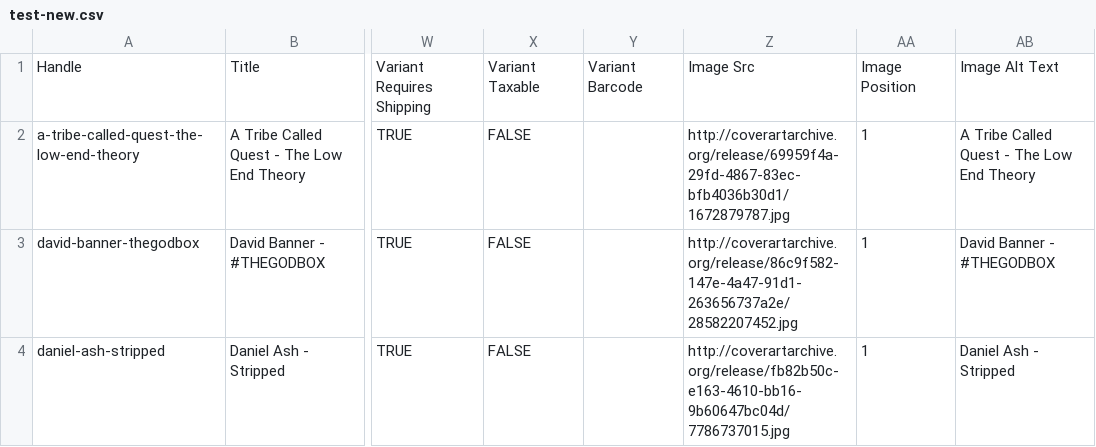
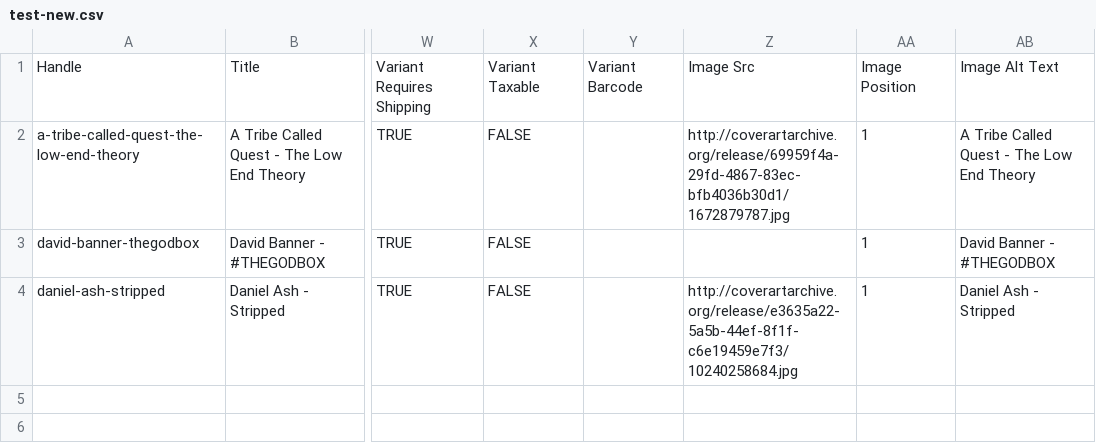
Before and after one commit to RyanSy/lp-data-grabber, a CSV file: src/csv/test-new.csv, drawn as a sheet; only a part is shown, gaps mark what is left out; the diff names each change by its address in the sheet, - before the commit and + after, or states it on an @@ line.

```diff
--- a/src/csv/test-new.csv
+++ b/src/csv/test-new.csv
-Z3: http://coverartarchive.org/release/86c9f582-147e-4a47-91d1-263656737a2e/28582207452.jpg
+Z3: (empty)
-Z4: http://coverartarchive.org/release/fb82b50c-e163-4610-bb16-9b60647bc04d/7786737015.jpg
+Z4: http://coverartarchive.org/release/e3635a22-5a5b-44ef-8f1f-c6e19459e7f3/10240258684.jpg
```
Also changed, not shown: src/csv/rejects.csv, 7 other files.
